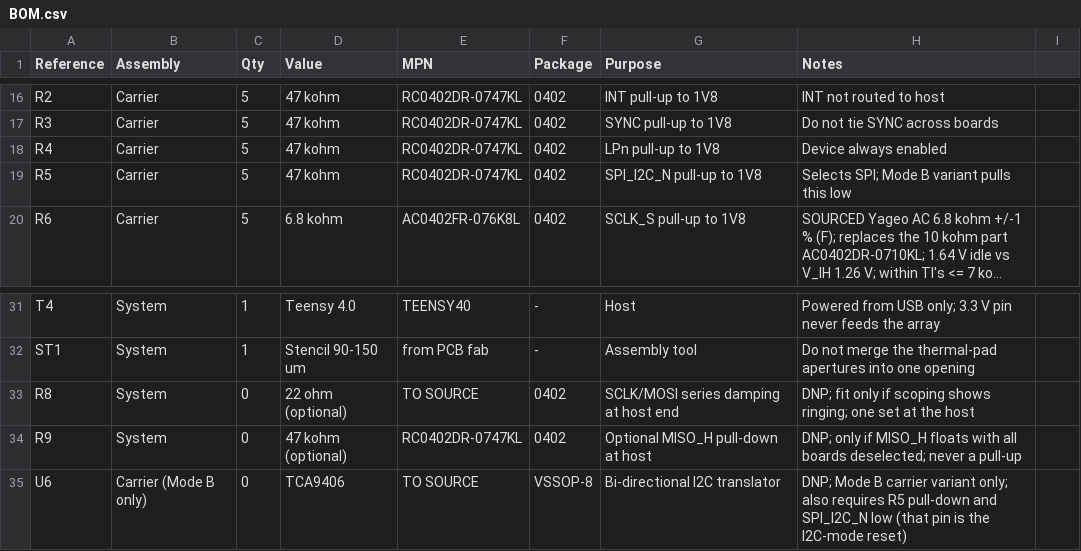
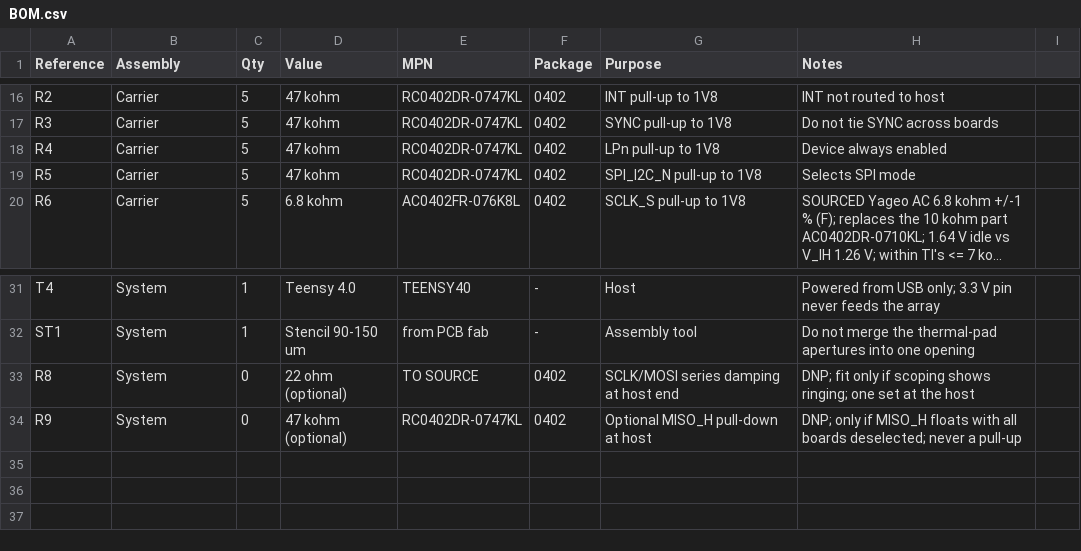
Before and after one commit to sabinM1/VL53L8CX-carrier, a CSV file: pcb design/BOM.csv, drawn as a sheet; only a part is shown, gaps mark what is left out; long unchanged cells end in …; the diff names each change by its address in the sheet, - before the commit and + after, or states it on an @@ line.

Commit message:
Remove Mode B implementation, keep docs
Delete the mode_b_multi_bus sketch and the Mode B BOM/docs artifacts from the build path. Mode B and C remain documented in the README, firmware README and Design_proposal; only Mode A is implemented. Both remaining sketches recompiled unchanged.

```diff
--- a/pcb design/BOM.csv
+++ b/pcb design/BOM.csv
-H19 (Notes): Selects SPI; Mode B variant pulls this low
+H19 (Notes): Selects SPI mode
-row 35: U6 | Carrier (Mode B only) | 0 | TCA9406 | TO SOURCE | VSSOP-8 | Bi-directional I2C translator | DNP; Mode B carrier variant only; also requires R5 pull-down and SPI_I2C_N low (that pin is the I2C-mode reset)
```
Also changed, not shown: 5 other files.
